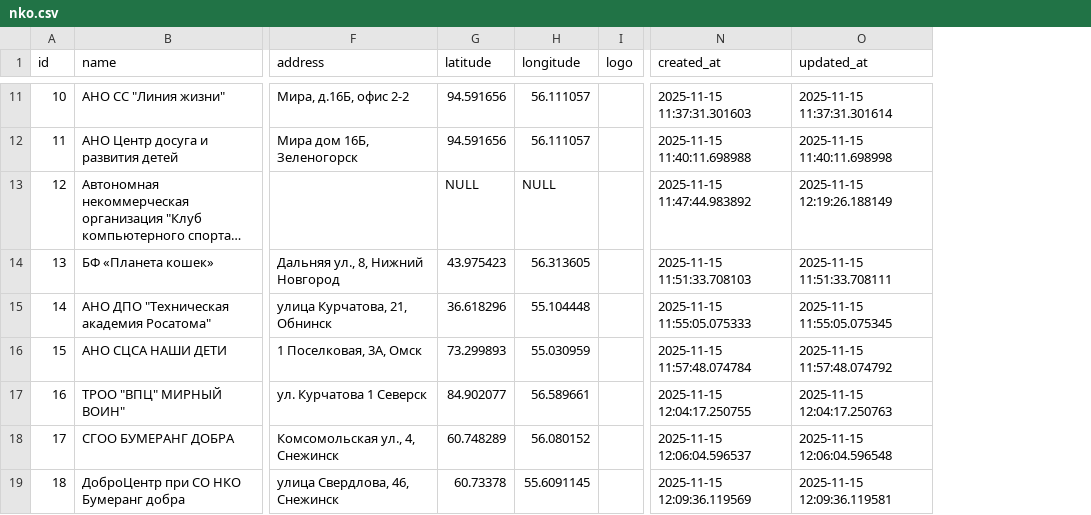
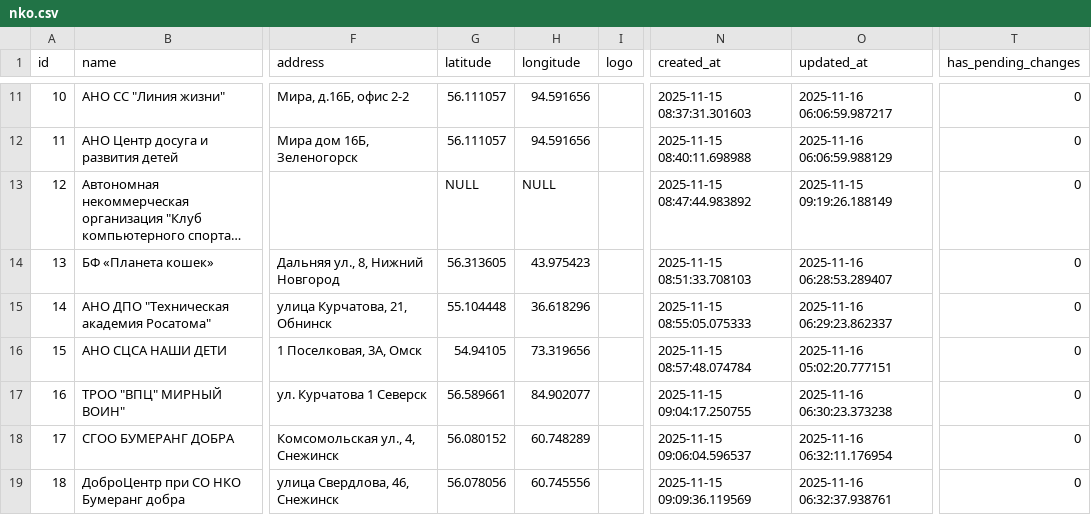
Before and after one commit to zzzatoox/good_deed_map, a CSV file: initial_data/nko.csv, drawn as a sheet; only a part is shown, gaps mark what is left out; long unchanged cells end in …; the diff covers the shown part only; the diff names each change by its address in the sheet, - before the commit and + after, or states it on an @@ line.

Commit message:
feat: add 'has_pending_changes' column to NKO data CSV for tracking modifications

```diff
--- a/initial_data/nko.csv
+++ b/initial_data/nko.csv
+column T (has_pending_changes), rows 11-19: all 0
-G11:G12 (latitude): 94.591656
+G11:G12 (latitude): 56.111057
-H11:H12 (longitude): 56.111057
+H11:H12 (longitude): 94.591656
-N11 (created_at): 2025-11-15 11:37:31.301603
+N11 (created_at): 2025-11-15 08:37:31.301603
-O11 (updated_at): 2025-11-15 11:37:31.301614
+O11 (updated_at): 2025-11-16 06:06:59.987217
-N12 (created_at): 2025-11-15 11:40:11.698988
+N12 (created_at): 2025-11-15 08:40:11.698988
-O12 (updated_at): 2025-11-15 11:40:11.698998
+O12 (updated_at): 2025-11-16 06:06:59.988129
-N13 (created_at): 2025-11-15 11:47:44.983892
+N13 (created_at): 2025-11-15 08:47:44.983892
-O13 (updated_at): 2025-11-15 12:19:26.188149
+O13 (updated_at): 2025-11-15 09:19:26.188149
-G14 (latitude): 43.975423
+G14 (latitude): 56.313605
-H14 (longitude): 56.313605
+H14 (longitude): 43.975423
-N14 (created_at): 2025-11-15 11:51:33.708103
+N14 (created_at): 2025-11-15 08:51:33.708103
-O14 (updated_at): 2025-11-15 11:51:33.708111
+O14 (updated_at): 2025-11-16 06:28:53.289407
-G15 (latitude): 36.618296
+G15 (latitude): 55.104448
-H15 (longitude): 55.104448
+H15 (longitude): 36.618296
-N15 (created_at): 2025-11-15 11:55:05.075333
+N15 (created_at): 2025-11-15 08:55:05.075333
-O15 (updated_at): 2025-11-15 11:55:05.075345
+O15 (updated_at): 2025-11-16 06:29:23.862337
-G16 (latitude): 73.299893
+G16 (latitude): 54.94105
-H16 (longitude): 55.030959
+H16 (longitude): 73.319656
-N16 (created_at): 2025-11-15 11:57:48.074784
+N16 (created_at): 2025-11-15 08:57:48.074784
-O16 (updated_at): 2025-11-15 11:57:48.074792
+O16 (updated_at): 2025-11-16 05:02:20.777151
-G17 (latitude): 84.902077
+G17 (latitude): 56.589661
-H17 (longitude): 56.589661
+H17 (longitude): 84.902077
-N17 (created_at): 2025-11-15 12:04:17.250755
+N17 (created_at): 2025-11-15 09:04:17.250755
-O17 (updated_at): 2025-11-15 12:04:17.250763
+O17 (updated_at): 2025-11-16 06:30:23.373238
-G18 (latitude): 60.748289
+G18 (latitude): 56.080152
-H18 (longitude): 56.080152
+H18 (longitude): 60.748289
-N18 (created_at): 2025-11-15 12:06:04.596537
+N18 (created_at): 2025-11-15 09:06:04.596537
-O18 (updated_at): 2025-11-15 12:06:04.596548
+O18 (updated_at): 2025-11-16 06:32:11.176954
-G19 (latitude): 60.73378
+G19 (latitude): 56.078056
-H19 (longitude): 55.6091145
+H19 (longitude): 60.745556
-N19 (created_at): 2025-11-15 12:09:36.119569
+N19 (created_at): 2025-11-15 09:09:36.119569
-O19 (updated_at): 2025-11-15 12:09:36.119581
+O19 (updated_at): 2025-11-16 06:32:37.938761
```
Also changed, not shown: 41 edited cells elsewhere in this file.
